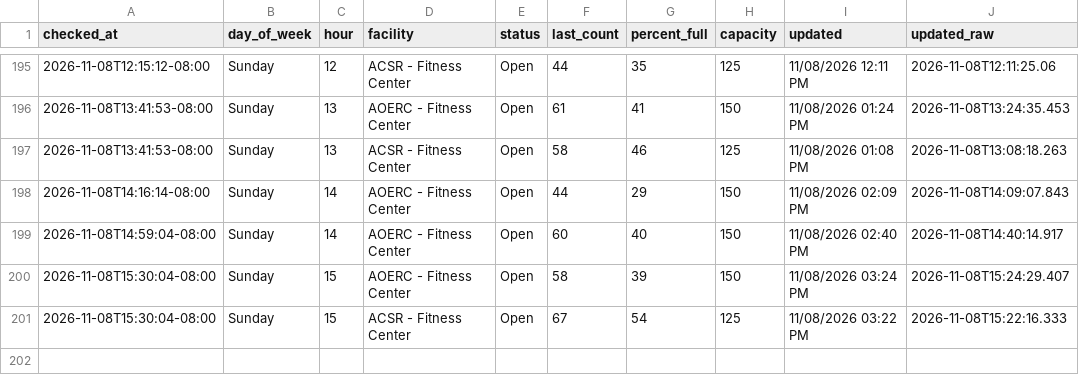
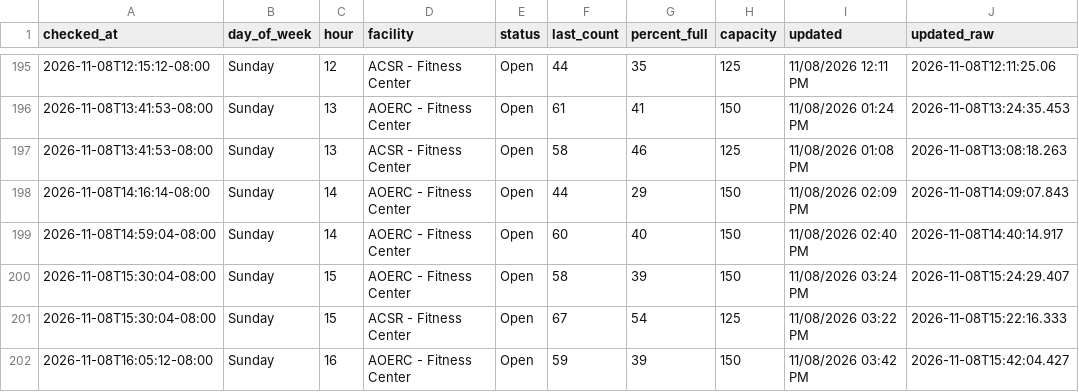
Before and after one commit to allmankm/gym-tracker, a CSV file: data/counts.csv, drawn as a sheet; only a part is shown, gaps mark what is left out; the diff names each change by its address in the sheet, - before the commit and + after, or states it on an @@ line.

```diff
--- a/data/counts.csv
+++ b/data/counts.csv
+row 202: 2026-11-08T16:05:12-08:00 | Sunday | 16 | AOERC - Fitness Center | Open | 59 | 39 | 150 | 11/08/2026 03:42 PM | 2026-11-08T15:42:04.427
```
